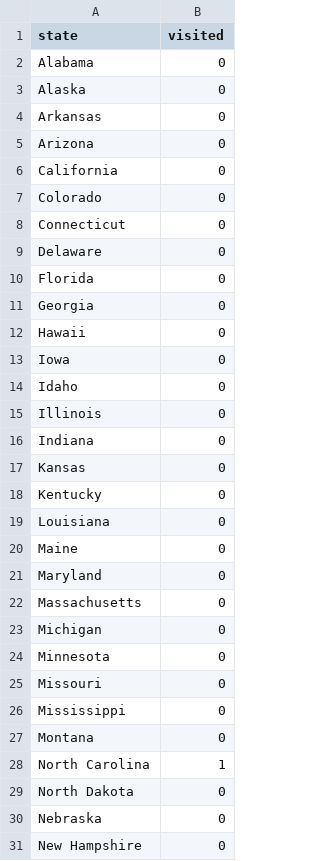
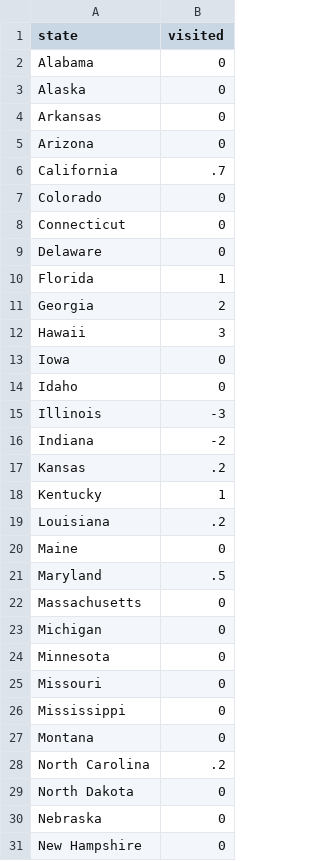
Before and after one commit to Svapnil/cdc-data-challenge, a CSV file: experiments/frontend/stateslived.csv, drawn as a sheet; only a part is shown.

```diff
--- a/experiments/frontend/stateslived.csv
+++ b/experiments/frontend/stateslived.csv
@@ -5,3 +5,3 @@ Arkansas,0
 Arizona,0
-California,0
+California,.7
 Colorado,0
@@ -9,14 +9,14 @@ Connecticut,0
 Delaware,0
-Florida,0
-Georgia,0
-Hawaii,0
+Florida,1
+Georgia,2
+Hawaii,3
 Iowa,0
 Idaho,0
-Illinois,0
-Indiana,0
-Kansas,0
-Kentucky,0
-Louisiana,0
+Illinois,-3
+Indiana,-2
+Kansas,.2
+Kentucky,1
+Louisiana,.2
 Maine,0
-Maryland,0
+Maryland,.5
 Massachusetts,0
@@ -27,3 +27,3 @@ Mississippi,0
 Montana,0
-North Carolina,1
+North Carolina,.2
 North Dakota,0
```
Also changed, not shown: 5 other files.
